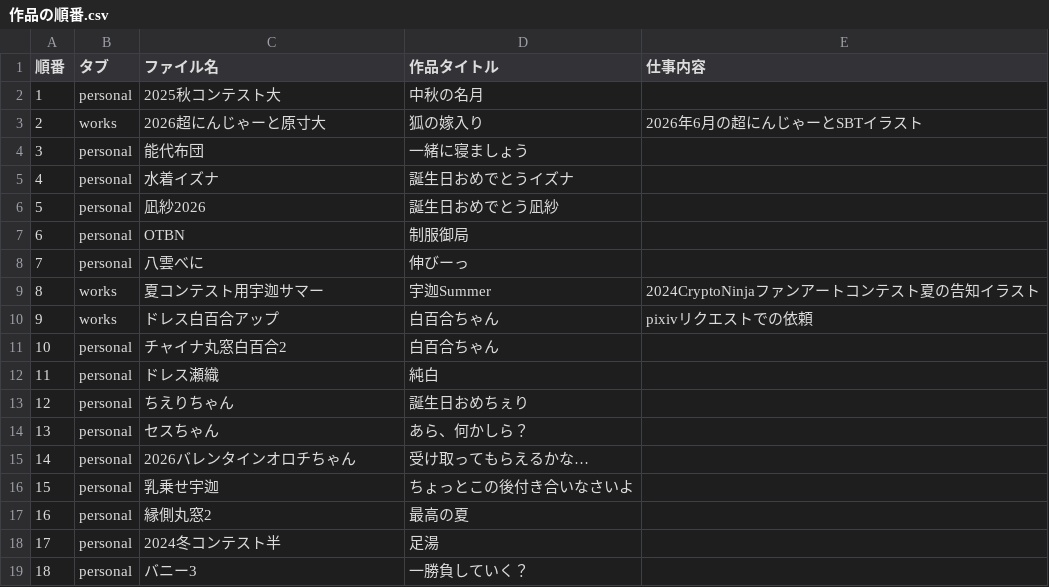
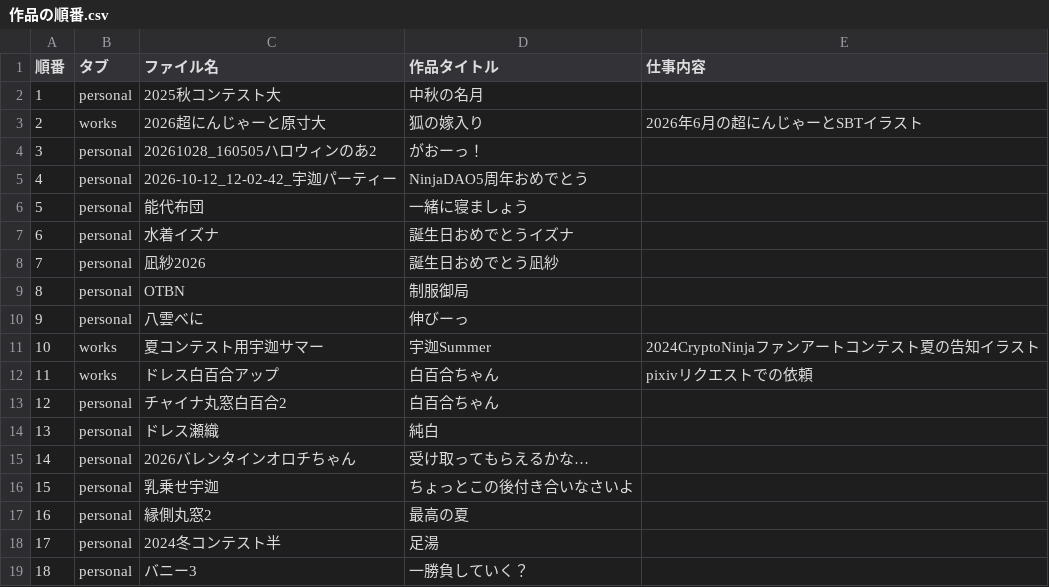
Before and after one commit to lamb2312/portfolio, a CSV file: 作品の順番.csv, drawn as a sheet; removed rows and columns are numbered as before the commit, all else as after; the diff names each change by its address in the sheet, - before the commit and + after, or states it on an @@ line.

```diff
--- a/作品の順番.csv
+++ b/作品の順番.csv
+row 4: 3 | personal | 20261028_160505ハロウィンのあ2 | がおーっ！
+row 5: 4 | personal | 2026-10-12_12-02-42_宇迦パーティー | NinjaDAO5周年おめでとう
@@ column A (順番) renumbered between rows 6 and 14 @@
-row 13: 12 | personal | ちえりちゃん | 誕生日おめちぇり
-row 14: 13 | personal | セスちゃん | あら、何かしら？
```
Also changed, not shown: 3 other files.
